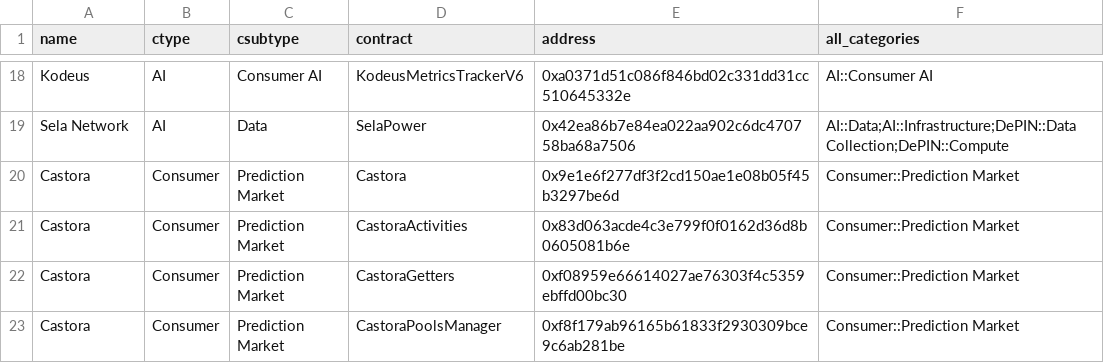
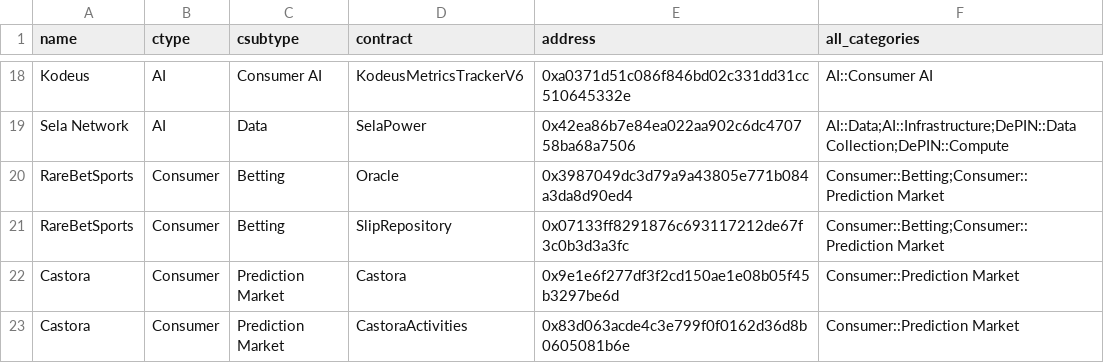
Before and after one commit to monad-crypto/protocols, a CSV file: protocols-mainnet.csv, drawn as a sheet; only a part is shown, gaps mark what is left out; the shorter side is filled out with more unchanged rows.

```diff
--- a/protocols-mainnet.csv
+++ b/protocols-mainnet.csv
@@ -19,2 +19,4 @@ Kodeus,AI,Consumer AI,KodeusMetricsTrackerV6,0xa0371d51c086f846bd02c331dd31cc510
 Sela Network,AI,Data,SelaPower,0x42ea86b7e84ea022aa902c6dc470758ba68a7506,AI::Data;AI::Infrastructure;DePIN::Data Collection;DePIN::Compute
+RareBetSports,Consumer,Betting,Oracle,0x3987049dc3d79a9a43805e771b084a3da8d90ed4,Consumer::Betting;Consumer::Prediction Market
+RareBetSports,Consumer,Betting,SlipRepository,0x07133ff8291876c693117212de67f3c0b3d3a3fc,Consumer::Betting;Consumer::Prediction Market
 Castora,Consumer,Prediction Market,Castora,0x9e1e6f277df3f2cd150ae1e08b05f45b3297be6d,Consumer::Prediction Market
```
